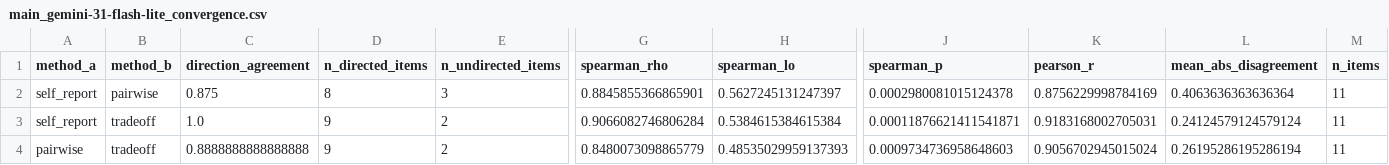
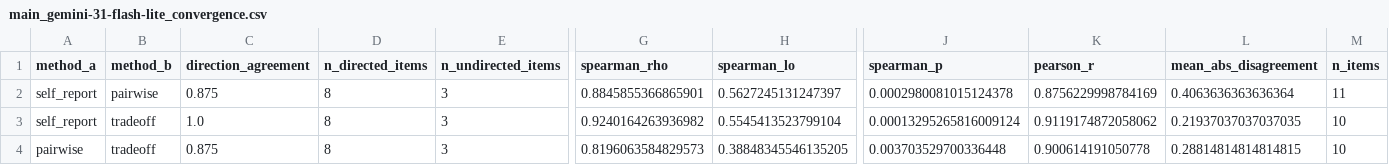
Before and after one commit to hajraRehman/PrefLens, a CSV file: results/tables/main_gemini-31-flash-lite_convergence.csv, drawn as a sheet; only a part is shown, gaps mark what is left out; removed rows and columns are numbered as before the commit, all else as after; rows hold the shown columns only; the diff names each change by its address in the sheet, - before the commit and + after, or states it on an @@ line.

```diff
--- a/results/tables/main_gemini-31-flash-lite_convergence.csv
+++ b/results/tables/main_gemini-31-flash-lite_convergence.csv
-D3 (n_directed_items): 9
+D3 (n_directed_items): 8
-E3 (n_undirected_items): 2
+E3 (n_undirected_items): 3
-G3 (spearman_rho): 0.9066082746806284
+G3 (spearman_rho): 0.9240164263936982
-H3 (spearman_lo): 0.5384615384615384
+H3 (spearman_lo): 0.5545413523799104
-J3 (spearman_p): 0.00011876621411541871
+J3 (spearman_p): 0.00013295265816009124
-K3 (pearson_r): 0.9183168002705031
+K3 (pearson_r): 0.9119174872058062
-L3 (mean_abs_disagreement): 0.24124579124579124
+L3 (mean_abs_disagreement): 0.21937037037037035
-M3 (n_items): 11
+M3 (n_items): 10
-row 4: pairwise | tradeoff | 0.8888888888888888 | 9 | 2 | 0.8480073098865779 | 0.48535029959137393 | 0.0009734736958648603 | 0.9056702945015024 | 0.26195286195286194 | 11
+row 4: pairwise | tradeoff | 0.875 | 8 | 3 | 0.8196063584829573 | 0.38848345546135205 | 0.003703529700336448 | 0.900614191050778 | 0.28814814814814815 | 10
```
Also changed, not shown: results/tables/main_gemini-31-flash-lite_per_item.csv, results/tables/main_gemini-31-flash-lite_score_matrix.csv, 14 other files.
